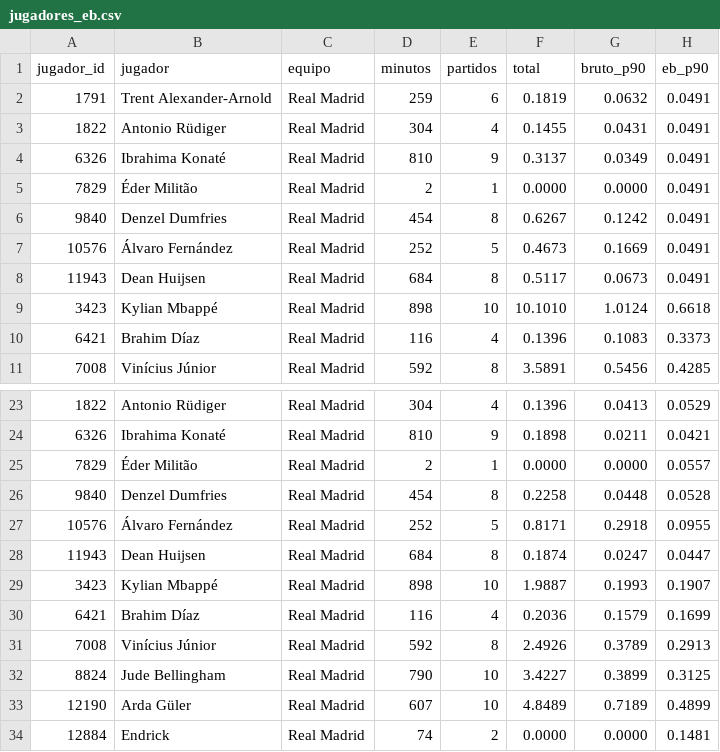
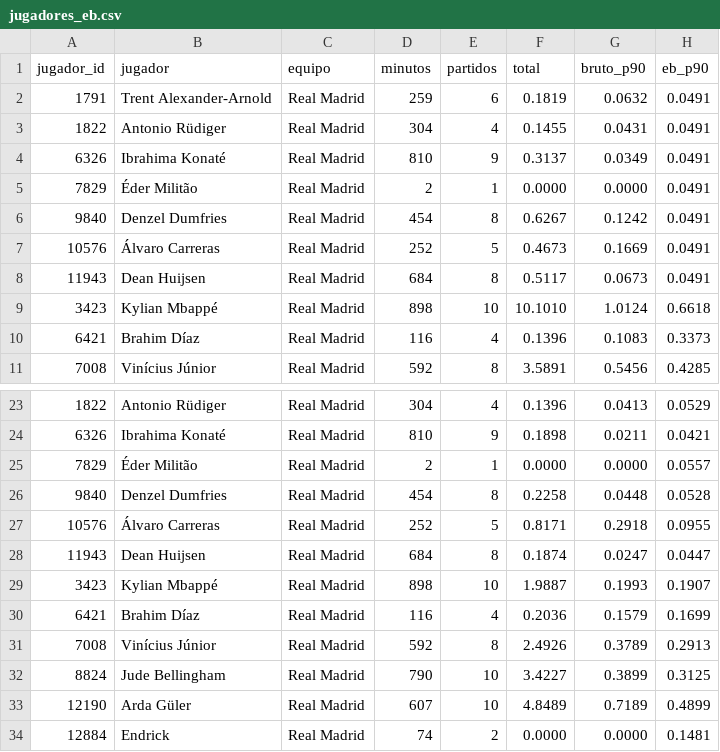
Before and after one commit to aluse33/madrid-analytics, a CSV file: web/src/data/jugadores_eb.csv, drawn as a sheet; only a part is shown, gaps mark what is left out; the diff names each change by its address in the sheet, - before the commit and + after, or states it on an @@ line.

```diff
--- a/web/src/data/jugadores_eb.csv
+++ b/web/src/data/jugadores_eb.csv
-B7 (jugador): Álvaro Fernández
+B7 (jugador): Álvaro Carreras
-B27 (jugador): Álvaro Fernández
+B27 (jugador): Álvaro Carreras
```
Also changed, not shown: web/src/data/jugadores_fotos.csv, web/src/data/jugadores_historico.csv, 13 other files.
